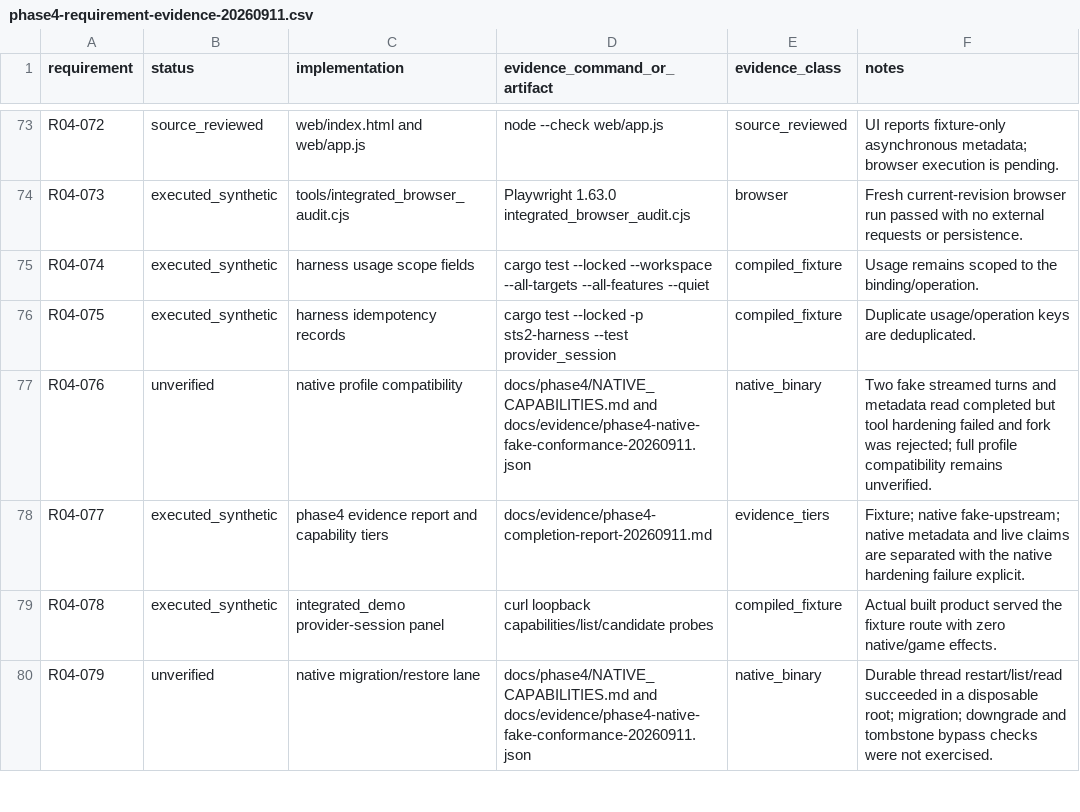
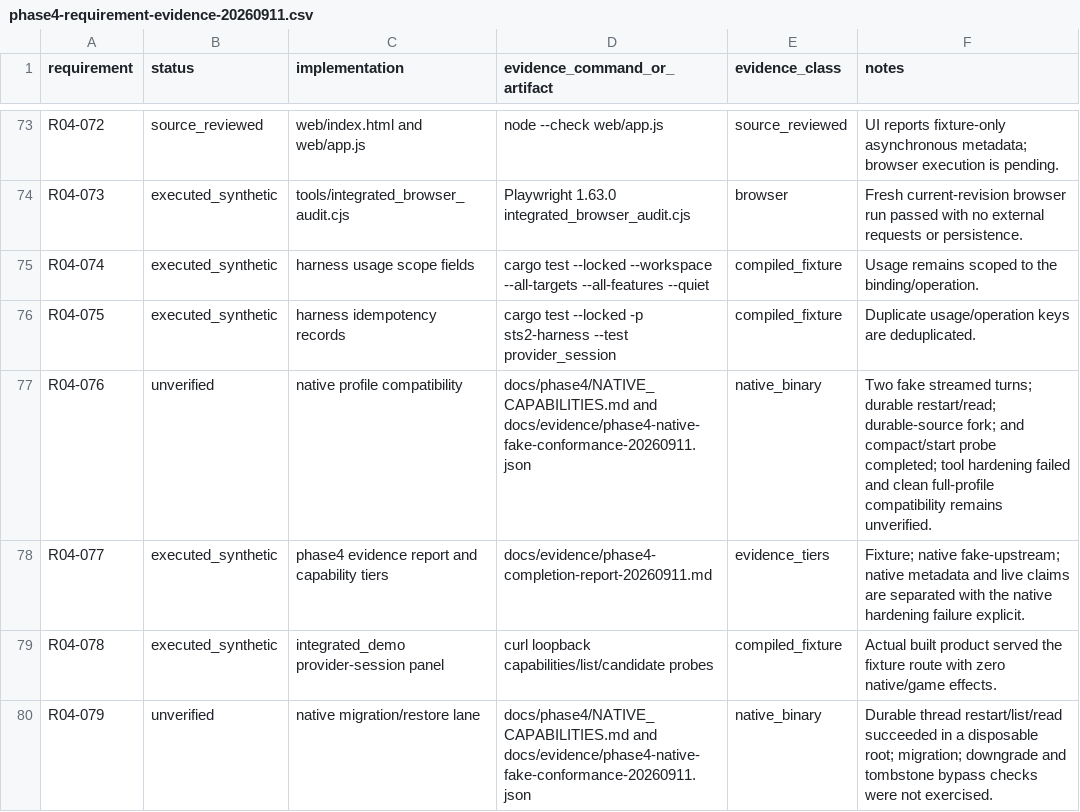
Before and after one commit to AI-Ascension/ascension-context-console, a CSV file: docs/evidence/phase4-requirement-evidence-20260911.csv, drawn as a sheet; only a part is shown, gaps mark what is left out.

Commit message:
Record native fork and compaction probes

```diff
--- a/docs/evidence/phase4-requirement-evidence-20260911.csv
+++ b/docs/evidence/phase4-requirement-evidence-20260911.csv
@@ -76,3 +76,3 @@ R04-074,executed_synthetic,harness usage scope fields,cargo test --locked --work
 R04-075,executed_synthetic,harness idempotency records,cargo test --locked -p sts2-harness --test provider_session,compiled_fixture,Duplicate usage/operation keys are deduplicated.
-R04-076,unverified,native profile compatibility,docs/phase4/NATIVE_CAPABILITIES.md and docs/evidence/phase4-native-fake-conformance-20260911.json,native_binary,Two fake streamed turns and metadata read completed but tool hardening failed and fork was rejected; full profile compatibility remains unverified.
+R04-076,unverified,native profile compatibility,docs/phase4/NATIVE_CAPABILITIES.md and docs/evidence/phase4-native-fake-conformance-20260911.json,native_binary,Two fake streamed turns; durable restart/read; durable-source fork; and compact/start probe completed; tool hardening failed and clean full-profile compatibility remains unverified.
 R04-077,executed_synthetic,phase4 evidence report and capability tiers,docs/evidence/phase4-completion-report-20260911.md,evidence_tiers,Fixture; native fake-upstream; native metadata and live claims are separated with the native hardening failure explicit.
```
Also changed, not shown: 4 other files.
